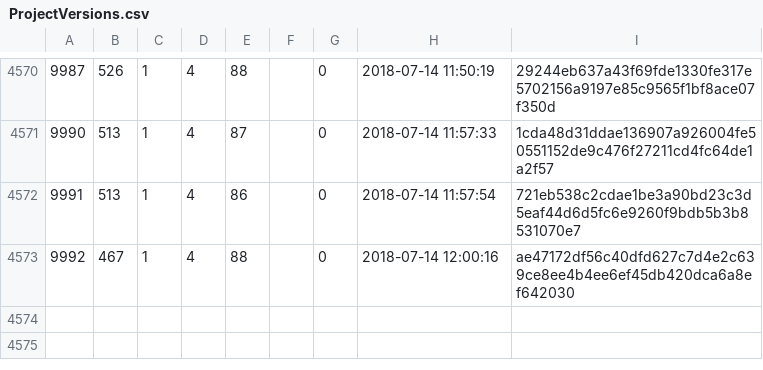
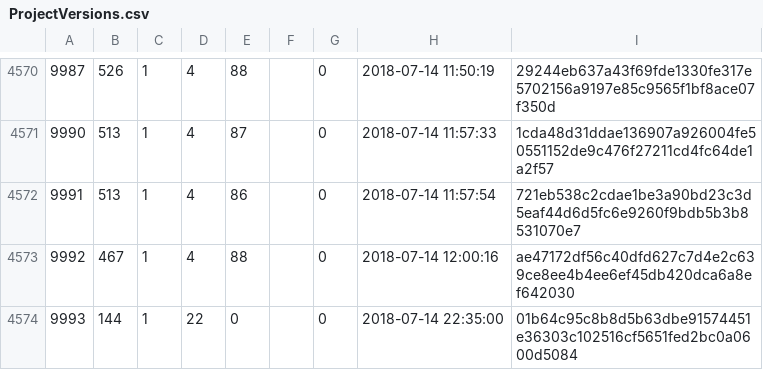
Before and after one commit to cppan/database, a CSV file: ProjectVersions.csv, drawn as a sheet; only a part is shown, gaps mark what is left out; the diff names each change by its address in the sheet, - before the commit and + after, or states it on an @@ line.

```diff
--- a/ProjectVersions.csv
+++ b/ProjectVersions.csv
+row 4574: 9993 | 144 | 1 | 22 | 0 |  | 0 | 2018-07-14 22:35:00 | 01b64c95c8b8d5b63dbe91574451e36303c102516cf5651fed2bc0a0600d5084
```
Also changed, not shown: 1 other file.
